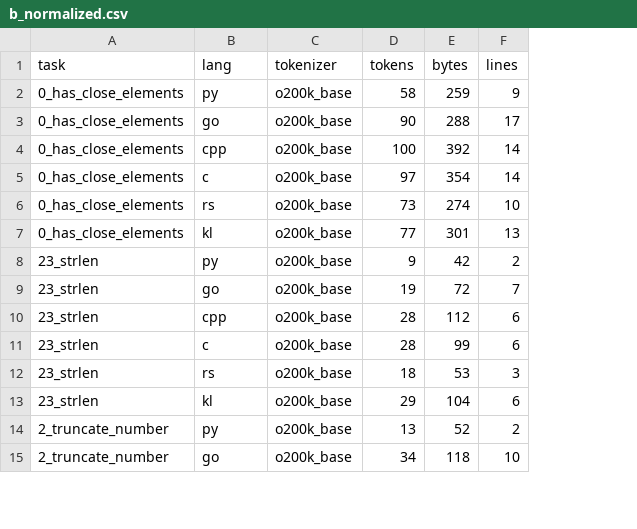
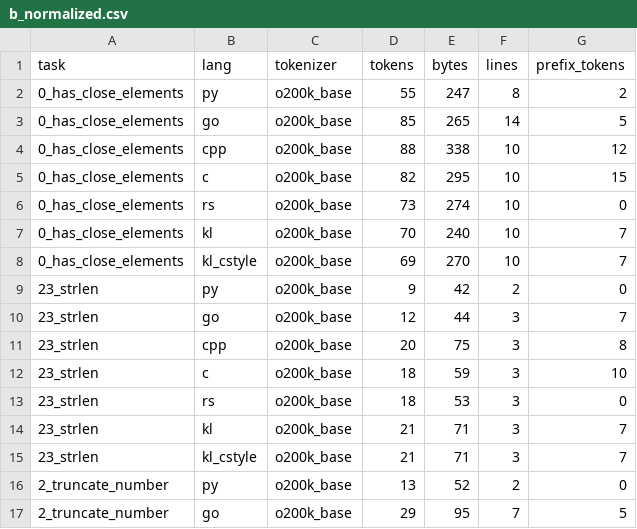
Before and after one commit to kaula-universe/Kaula_language_compiler, a CSV file: bench/token_efficiency/results/b_normalized.csv, drawn as a sheet; only a part is shown; addresses are those after the commit; the diff covers the shown part only; the diff names each change by its address in the sheet, - before the commit and + after, or states it on an @@ line.

Commit message:
fix(bench): Kaula 改用地道写法重测，实现区改为只计函数体
用户指出 Kaula 有枚举/泛型/结构体/match/:=/嵌套函数等更简洁的写法，此前
C 风格实现把 Kaula 当成带指针的 C 来写，测出的是写法成本而非语言成本。

- solutions/kl/ 改为地道实现：循环起点提前（去掉 i != j）、去掉重复
  as<f64> 转换、String 用 `+` 拼接（std.string.concat 的一半 token）
- 旧的 C 风格实现保留在 solutions/kl_cstyle/，作为对照基线
- import/#include 提到 BENCH:PREFIX 区单独计（此前这四个只被驱动区用到的
  import std.io 被算进了实现区，同时污染六种语言的数字）
- measure_b 增加前缀 tokens 列与 Kaula 两种写法对照行
- measure_c 组装源码时补上前缀区，--mode check 36/36 PASS

结果（o200k_base，实现区 tokens / 相对 Python）：
  Python 198 1.00x / Rust 322 1.63x / C++ 375 1.89x / Go 386 1.95x
  Kaula(地道) 430 2.17x / C 451 2.28x / Kaula(C 风格) 465 2.35x
C 级 oracle：Python 737 1.00x / Kaula 968 1.31x / C 989 1.34x / C++ 1047 1.42x
A 级密度：Kaula 2.91 B/token（与 Python 2.71、C 2.86 同档）

```diff
--- a/bench/token_efficiency/results/b_normalized.csv
+++ b/bench/token_efficiency/results/b_normalized.csv
+column G (prefix_tokens), rows 2-7: 2 | 5 | 12 | 15 | 0 | 7; rows 9-14: 0 | 7 | 8 | 10 | 0 | 7; rows 16-17: 0 | 5
-D2 (tokens): 58
+D2 (tokens): 55
-E2 (bytes): 259
+E2 (bytes): 247
-F2 (lines): 9
+F2 (lines): 8
-D3 (tokens): 90
+D3 (tokens): 85
-E3 (bytes): 288
+E3 (bytes): 265
-F3 (lines): 17
+F3 (lines): 14
-D4 (tokens): 100
+D4 (tokens): 88
-E4 (bytes): 392
+E4 (bytes): 338
-F4:F5 (lines): 14
+F4:F5 (lines): 10
-D5 (tokens): 97
+D5 (tokens): 82
-E5 (bytes): 354
+E5 (bytes): 295
-D7 (tokens): 77
+D7 (tokens): 70
-E7 (bytes): 301
+E7 (bytes): 240
-F7 (lines): 13
+F7 (lines): 10
+row 8: 0_has_close_elements | kl_cstyle | o200k_base | 69 | 270 | 10 | 7
-D10 (tokens): 19
+D10 (tokens): 12
-E10 (bytes): 72
+E10 (bytes): 44
-F10 (lines): 7
+F10 (lines): 3
-D11 (tokens): 28
+D11 (tokens): 20
-E11 (bytes): 112
+E11 (bytes): 75
-F11:F12 (lines): 6
+F11:F12 (lines): 3
-D12 (tokens): 28
+D12 (tokens): 18
-E12 (bytes): 99
+E12 (bytes): 59
-D14 (tokens): 29
+D14 (tokens): 21
-E14 (bytes): 104
+E14 (bytes): 71
-F14 (lines): 6
+F14 (lines): 3
+row 15: 23_strlen | kl_cstyle | o200k_base | 21 | 71 | 3 | 7
-D17 (tokens): 34
+D17 (tokens): 29
-E17 (bytes): 118
+E17 (bytes): 95
-F17 (lines): 10
+F17 (lines): 7
```
Also changed, not shown: 4 added rows and 45 edited cells elsewhere in this file, bench/token_efficiency/results/a_density.csv, bench/token_efficiency/results/c_oracle.csv, 48 other files.
